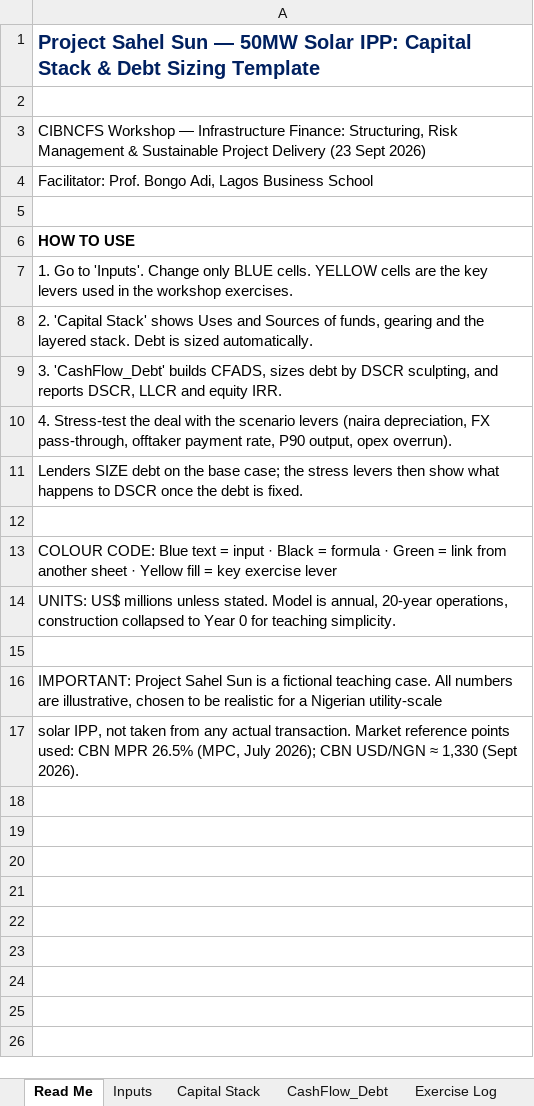
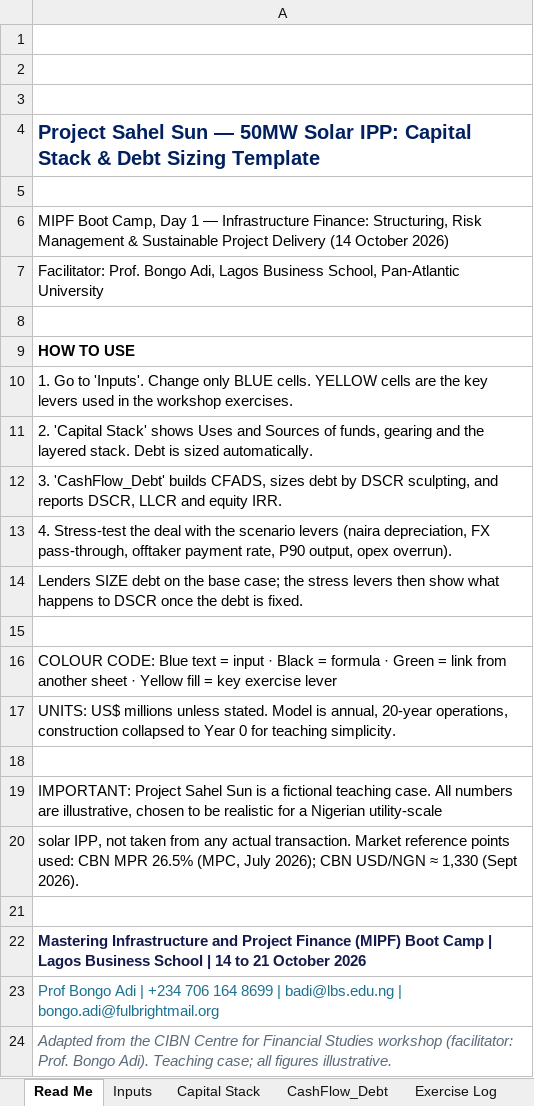
Before and after one commit to adibongo/mipf-2026-course-materials, an Excel workbook: website/materials/Sahel_Sun_Capital_Stack_Template.xlsx, sheet Read Me, drawn as a sheet; values as stored, in another font and other column widths than the file's, no borders; charts and pictures not drawn; addresses are those after the commit; the diff names each change by its address in the sheet, - before the commit and + after, or states it on an @@ line.

```diff
--- a/website/materials/Sahel_Sun_Capital_Stack_Template.xlsx (sheet Read Me)
+++ b/website/materials/Sahel_Sun_Capital_Stack_Template.xlsx (sheet Read Me)
+row 1: (empty)
+row 2: (empty)
+row 3: (empty)
-A6: CIBNCFS Workshop — Infrastructure Finance: Structuring, Risk Management & Sustainable Project Delivery (23 Sept 2026)
+A6: MIPF Boot Camp, Day 1 — Infrastructure Finance: Structuring, Risk Management & Sustainable Project Delivery (14 October 2026)
-A7: …Lagos Business School
+A7: …Lagos Business School, Pan-Atlantic University
+row 21: (empty)
+row 22: Mastering Infrastructure and Project Finance (MIPF) Boot Camp | Lagos Business School | 14 to 21 October 2026
+row 23: Prof Bongo Adi | +234 706 164 8699 | badi@lbs.edu.ng | bongo.adi@fulbrightmail.org
+row 24: Adapted from the CIBN Centre for Financial Studies workshop (facilitator: Prof. Bongo Adi). Teaching case; all figures illustrative.
```
Also changed, not shown: charts or pictures, 5 other files.
